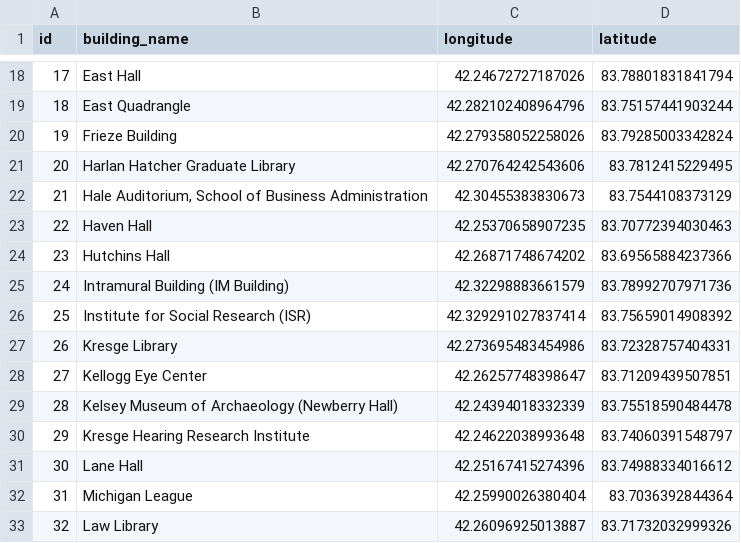
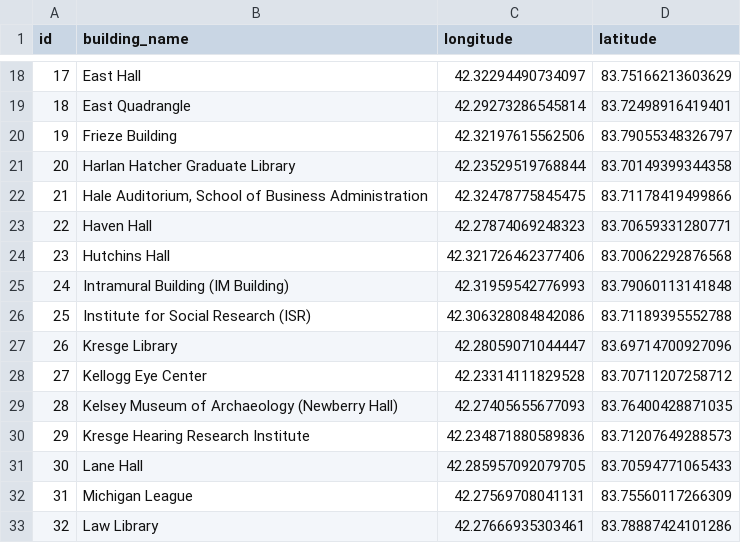
Before and after one commit to Zheng-Hu/staysafe, a CSV file: src/buildings.csv, drawn as a sheet; only a part is shown, gaps mark what is left out; the diff covers the shown part only.

```diff
--- a/src/buildings.csv
+++ b/src/buildings.csv
@@ -18,16 +18,16 @@ id,building_name,longitude,latitude
-17,East Hall,42.24672727187026,83.78801831841794
-18,East Quadrangle,42.282102408964796,83.75157441903244
-19,Frieze Building,42.279358052258026,83.79285003342824
-20,Harlan Hatcher Graduate Library,42.270764242543606,83.7812415229495
-21,"Hale Auditorium, School of Business Administration",42.30455383830673,83.7544108373129
-22,Haven Hall,42.25370658907235,83.70772394030463
-23,Hutchins Hall,42.26871748674202,83.69565884237366
-24,Intramural Building (IM Building),42.32298883661579,83.78992707971736
-25,Institute for Social Research (ISR),42.329291027837414,83.75659014908392
-26,Kresge Library,42.273695483454986,83.72328757404331
-27,Kellogg Eye Center,42.26257748398647,83.71209439507851
-28,Kelsey Museum of Archaeology (Newberry Hall),42.24394018332339,83.75518590484478
-29,Kresge Hearing Research Institute,42.24622038993648,83.74060391548797
-30,Lane Hall,42.25167415274396,83.74988334016612
-31,Michigan League,42.25990026380404,83.7036392844364
-32,Law Library,42.26096925013887,83.71732032999326
+17,East Hall,42.32294490734097,83.75166213603629
+18,East Quadrangle,42.29273286545814,83.72498916419401
+19,Frieze Building,42.32197615562506,83.79055348326797
+20,Harlan Hatcher Graduate Library,42.23529519768844,83.70149399344358
+21,"Hale Auditorium, School of Business Administration",42.32478775845475,83.71178419499866
+22,Haven Hall,42.27874069248323,83.70659331280771
+23,Hutchins Hall,42.321726462377406,83.70062292876568
+24,Intramural Building (IM Building),42.31959542776993,83.79060113141848
+25,Institute for Social Research (ISR),42.306328084842086,83.71189395552788
+26,Kresge Library,42.28059071044447,83.69714700927096
+27,Kellogg Eye Center,42.23314111829528,83.70711207258712
+28,Kelsey Museum of Archaeology (Newberry Hall),42.27405655677093,83.76400428871035
+29,Kresge Hearing Research Institute,42.234871880589836,83.71207649288573
+30,Lane Hall,42.285957092079705,83.70594771065433
+31,Michigan League,42.27569708041131,83.75560117266309
+32,Law Library,42.27666935303461,83.78887424101286
```
Also changed, not shown: 168 edited cells elsewhere in this file, 2 other files.
